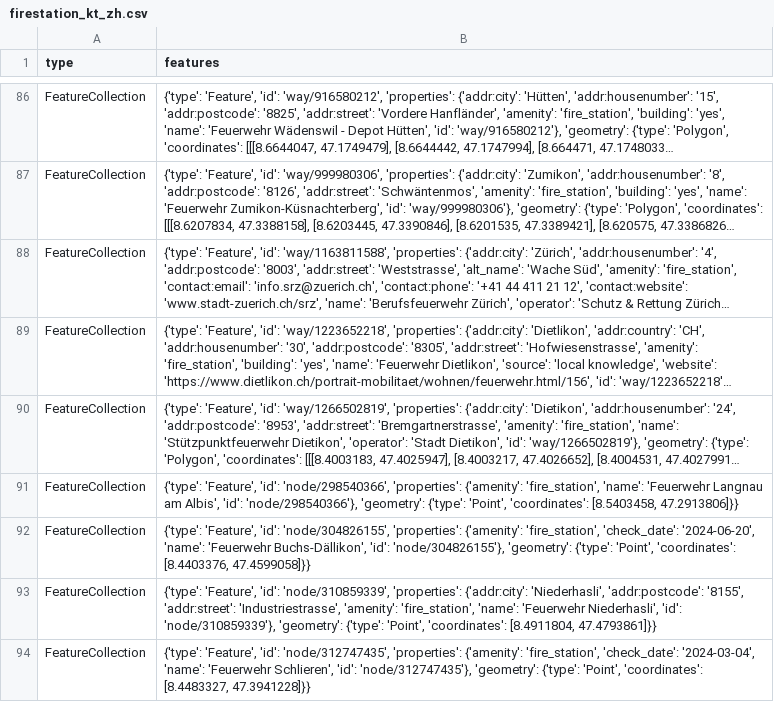
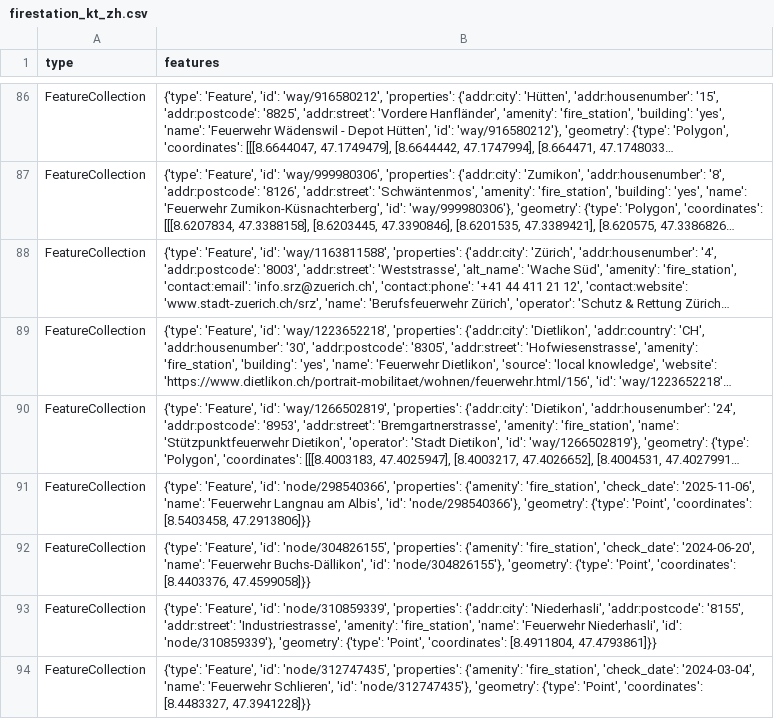
Before and after one commit to OpenBracketsCH/rescue-data, a CSV file: data/csv/fire_station/firestation_kt_zh.csv, drawn as a sheet; only a part is shown, gaps mark what is left out; long unchanged cells end in …; the diff names each change by its address in the sheet, - before the commit and + after, or states it on an @@ line.

```diff
--- a/data/csv/fire_station/firestation_kt_zh.csv
+++ b/data/csv/fire_station/firestation_kt_zh.csv
-B91 (features): …{'amenity': 'fire_station', 'name': 'Feuerwehr…
+B91 (features): …{'amenity': 'fire_station', 'check_date': '2025-11-06', 'name': 'Feuerwehr…
```
Also changed, not shown: data/csv/defis/defis_stadt_zh.csv, data/csv/facilities/hospital/hospital_switzerland.csv, 6 other files.
